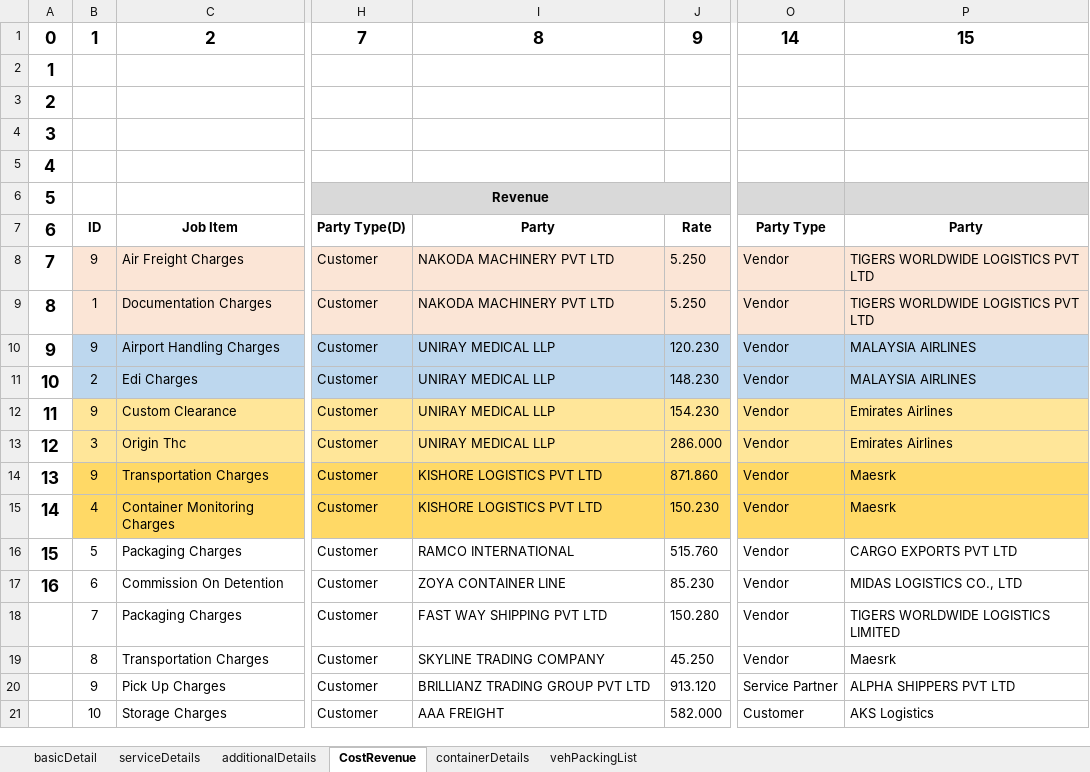
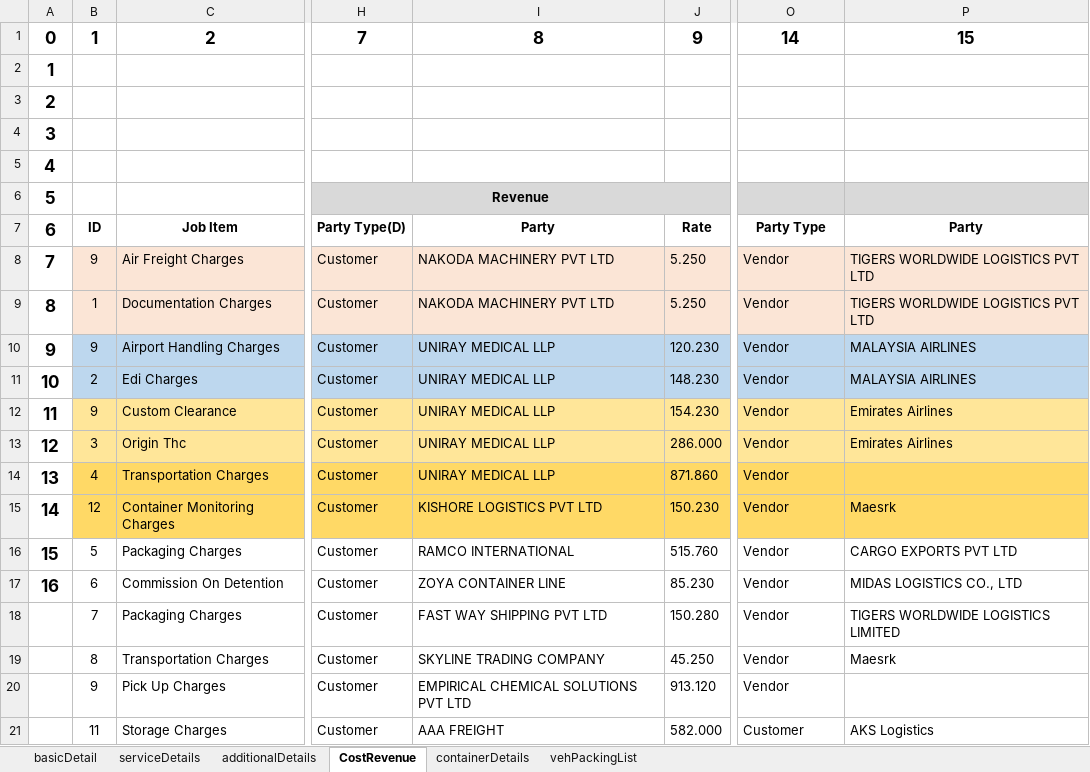
Before and after one commit to LaxmanJBM/MaintainBooking, an Excel workbook: Test_Data/sample_Test.xlsx, sheet CostRevenue, drawn as a sheet; only a part is shown, gaps mark what is left out; values as stored, in another font and other column widths than the file's, no borders; conditional formats not drawn; the diff names each change by its address in the sheet, - before the commit and + after, or states it on an @@ line.

```diff
--- a/Test_Data/sample_Test.xlsx (sheet CostRevenue)
+++ b/Test_Data/sample_Test.xlsx (sheet CostRevenue)
-B14: 9
+B14: 4
-I14: KISHORE LOGISTICS PVT LTD
+I14: UNIRAY MEDICAL LLP
-P14: Maesrk
+P14: (empty)
-B15: 4
+B15: 12
-I20: BRILLIANZ TRADING GROUP PVT LTD
+I20: EMPIRICAL CHEMICAL SOLUTIONS PVT LTD
-O20: Service Partner
+O20: Vendor
-P20: ALPHA SHIPPERS PVT LTD
+P20: (empty)
-B21: 10
+B21: 11
```
Also changed, not shown: sheet basicDetail, 10 other files.
